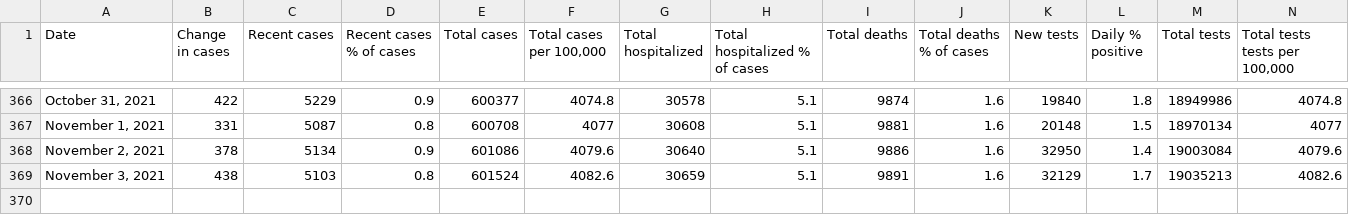
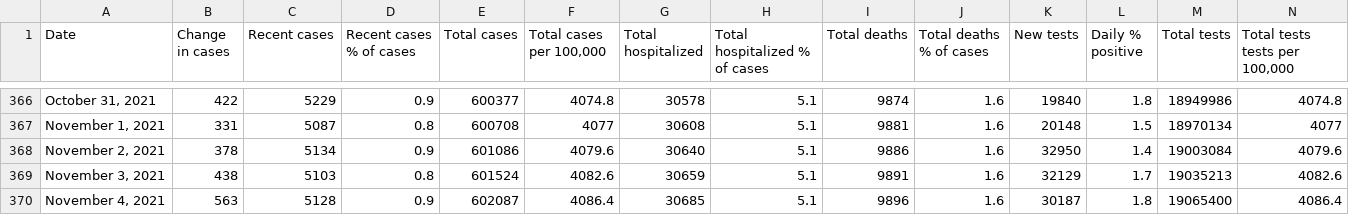
Before and after one commit to justinsmithecon/covidplots, a CSV file: Full COVID-19 Summary Data for Ontario.csv, drawn as a sheet; only a part is shown, gaps mark what is left out; rows hold the shown columns only; the diff names each change by its address in the sheet, - before the commit and + after, or states it on an @@ line.

Commit message:
Update Full COVID-19 Summary Data for Ontario.csv

```diff
--- a/Full COVID-19 Summary Data for Ontario.csv
+++ b/Full COVID-19 Summary Data for Ontario.csv
+row 370: November 4, 2021 | 563 | 5128 | 0.9 | 602087 | 4086.4 | 30685 | 5.1 | 9896 | 1.6 | 30187 | 1.8 | 19065400 | 4086.4
```
